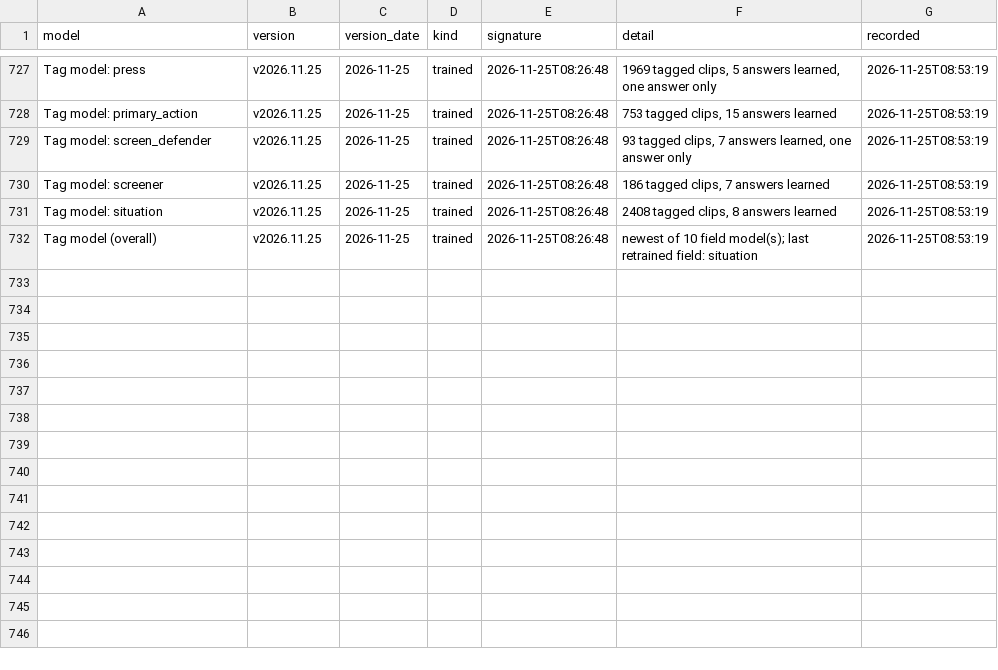
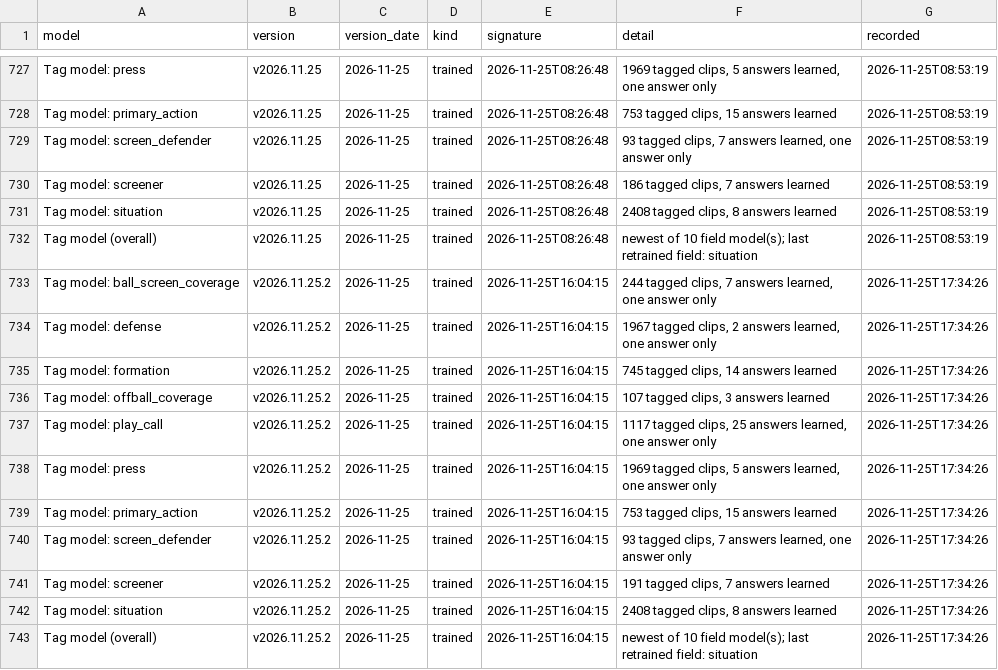
Before and after one commit to fritschcm272/uwwmensbball, a CSV file: data/uww_model_version_history.csv, drawn as a sheet; only a part is shown, gaps mark what is left out; the diff names each change by its address in the sheet, - before the commit and + after, or states it on an @@ line.

Commit message:
models: app data (39 file(s)) -- 2026-11-25 17:34

```diff
--- a/data/uww_model_version_history.csv
+++ b/data/uww_model_version_history.csv
+row 733: Tag model: ball_screen_coverage | v2026.11.25.2 | 2026-11-25 | trained | 2026-11-25T16:04:15 | 244 tagged clips, 7 answers learned, one answer only | 2026-11-25T17:34:26
+row 734: Tag model: defense | v2026.11.25.2 | 2026-11-25 | trained | 2026-11-25T16:04:15 | 1967 tagged clips, 2 answers learned, one answer only | 2026-11-25T17:34:26
+row 735: Tag model: formation | v2026.11.25.2 | 2026-11-25 | trained | 2026-11-25T16:04:15 | 745 tagged clips, 14 answers learned | 2026-11-25T17:34:26
+row 736: Tag model: offball_coverage | v2026.11.25.2 | 2026-11-25 | trained | 2026-11-25T16:04:15 | 107 tagged clips, 3 answers learned | 2026-11-25T17:34:26
+row 737: Tag model: play_call | v2026.11.25.2 | 2026-11-25 | trained | 2026-11-25T16:04:15 | 1117 tagged clips, 25 answers learned, one answer only | 2026-11-25T17:34:26
+row 738: Tag model: press | v2026.11.25.2 | 2026-11-25 | trained | 2026-11-25T16:04:15 | 1969 tagged clips, 5 answers learned, one answer only | 2026-11-25T17:34:26
+row 739: Tag model: primary_action | v2026.11.25.2 | 2026-11-25 | trained | 2026-11-25T16:04:15 | 753 tagged clips, 15 answers learned | 2026-11-25T17:34:26
+row 740: Tag model: screen_defender | v2026.11.25.2 | 2026-11-25 | trained | 2026-11-25T16:04:15 | 93 tagged clips, 7 answers learned, one answer only | 2026-11-25T17:34:26
+row 741: Tag model: screener | v2026.11.25.2 | 2026-11-25 | trained | 2026-11-25T16:04:15 | 191 tagged clips, 7 answers learned | 2026-11-25T17:34:26
+row 742: Tag model: situation | v2026.11.25.2 | 2026-11-25 | trained | 2026-11-25T16:04:15 | 2408 tagged clips, 8 answers learned | 2026-11-25T17:34:26
+row 743: Tag model (overall) | v2026.11.25.2 | 2026-11-25 | trained | 2026-11-25T16:04:15 | newest of 10 field model(s); last retrained field: situation | 2026-11-25T17:34:26
```
Also changed, not shown: data/uww_court_help_by_game.csv, data/uww_court_shots.csv, 36 other files.
